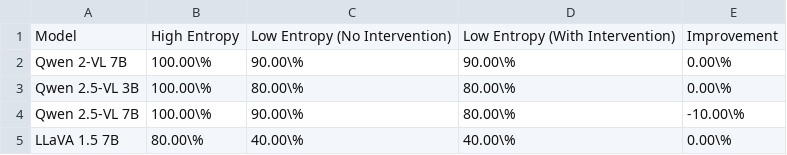
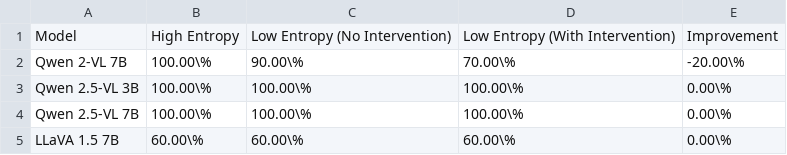
Before and after one commit to xl2024/Interpretable-VLM, a CSV file: outputs/cma/entr/cma_tbl_1_k_1.csv, drawn as a sheet.

```diff
--- a/outputs/cma/entr/cma_tbl_1_k_1.csv
+++ b/outputs/cma/entr/cma_tbl_1_k_1.csv
@@ -1,5 +1,5 @@
 Model,High Entropy,Low Entropy (No Intervention),Low Entropy (With Intervention),Improvement
-Qwen 2-VL 7B,100.00\%,90.00\%,90.00\%,0.00\%
-Qwen 2.5-VL 3B,100.00\%,80.00\%,80.00\%,0.00\%
-Qwen 2.5-VL 7B,100.00\%,90.00\%,80.00\%,-10.00\%
-LLaVA 1.5 7B,80.00\%,40.00\%,40.00\%,0.00\%
+Qwen 2-VL 7B,100.00\%,90.00\%,70.00\%,-20.00\%
+Qwen 2.5-VL 3B,100.00\%,100.00\%,100.00\%,0.00\%
+Qwen 2.5-VL 7B,100.00\%,100.00\%,100.00\%,0.00\%
+LLaVA 1.5 7B,60.00\%,60.00\%,60.00\%,0.00\%
```
Also changed, not shown: outputs/cma/entr/cma_tbl_1_k_10.csv, outputs/cma/entr/cma_tbl_1_k_100.csv, 47 other files.
